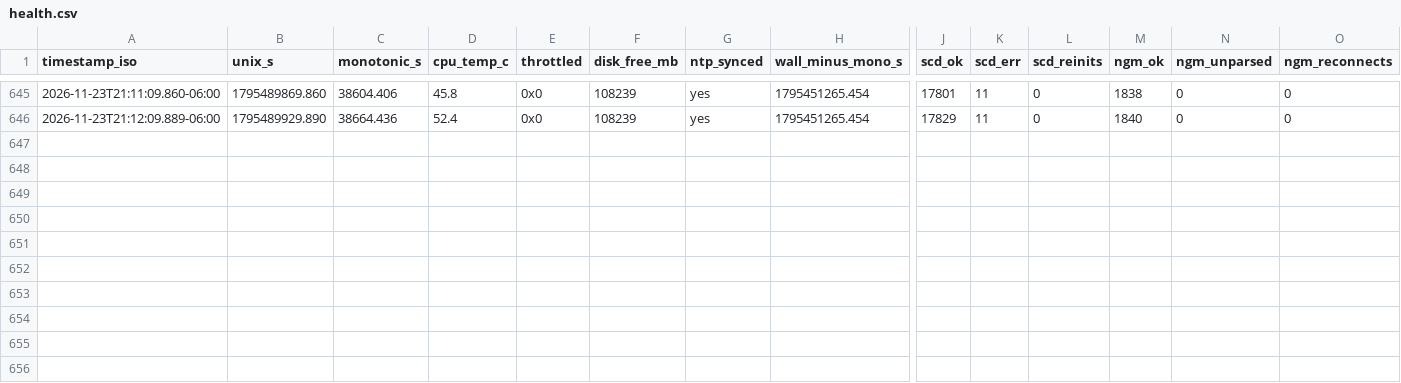
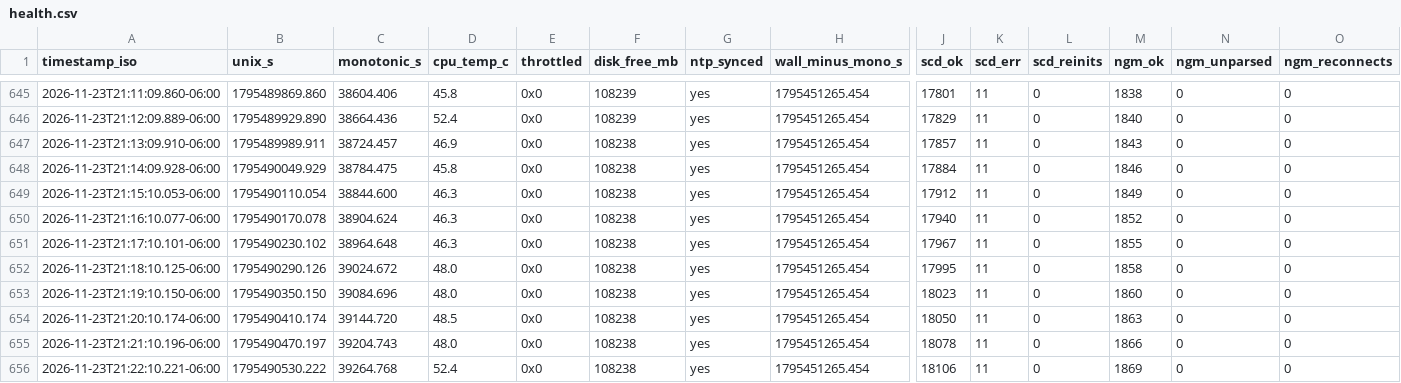
Before and after one commit to Ishrat2110/pi-data, a CSV file: data/run_20261123_102715/health.csv, drawn as a sheet; only a part is shown, gaps mark what is left out; rows hold the shown columns only; the diff names each change by its address in the sheet, - before the commit and + after, or states it on an @@ line.

```diff
--- a/data/run_20261123_102715/health.csv
+++ b/data/run_20261123_102715/health.csv
+row 647: 2026-11-23T21:13:09.910-06:00 | 1795489989.911 | 38724.457 | 46.9 | 0x0 | 108238 | yes | 1795451265.454 | 17857 | 11 | 0 | 1843 | 0 | 0
+row 648: 2026-11-23T21:14:09.928-06:00 | 1795490049.929 | 38784.475 | 45.8 | 0x0 | 108238 | yes | 1795451265.454 | 17884 | 11 | 0 | 1846 | 0 | 0
+row 649: 2026-11-23T21:15:10.053-06:00 | 1795490110.054 | 38844.600 | 46.3 | 0x0 | 108238 | yes | 1795451265.454 | 17912 | 11 | 0 | 1849 | 0 | 0
+row 650: 2026-11-23T21:16:10.077-06:00 | 1795490170.078 | 38904.624 | 46.3 | 0x0 | 108238 | yes | 1795451265.454 | 17940 | 11 | 0 | 1852 | 0 | 0
+row 651: 2026-11-23T21:17:10.101-06:00 | 1795490230.102 | 38964.648 | 46.3 | 0x0 | 108238 | yes | 1795451265.454 | 17967 | 11 | 0 | 1855 | 0 | 0
+row 652: 2026-11-23T21:18:10.125-06:00 | 1795490290.126 | 39024.672 | 48.0 | 0x0 | 108238 | yes | 1795451265.454 | 17995 | 11 | 0 | 1858 | 0 | 0
+row 653: 2026-11-23T21:19:10.150-06:00 | 1795490350.150 | 39084.696 | 48.0 | 0x0 | 108238 | yes | 1795451265.454 | 18023 | 11 | 0 | 1860 | 0 | 0
+row 654: 2026-11-23T21:20:10.174-06:00 | 1795490410.174 | 39144.720 | 48.5 | 0x0 | 108238 | yes | 1795451265.454 | 18050 | 11 | 0 | 1863 | 0 | 0
+row 655: 2026-11-23T21:21:10.196-06:00 | 1795490470.197 | 39204.743 | 48.0 | 0x0 | 108238 | yes | 1795451265.454 | 18078 | 11 | 0 | 1866 | 0 | 0
+row 656: 2026-11-23T21:22:10.221-06:00 | 1795490530.222 | 39264.768 | 52.4 | 0x0 | 108238 | yes | 1795451265.454 | 18106 | 11 | 0 | 1869 | 0 | 0
```
Also changed, not shown: data/run_20261123_102715/ngm1.csv, data/run_20261123_102715/room_scd30/scd30_room_events.csv, 4 other files.
